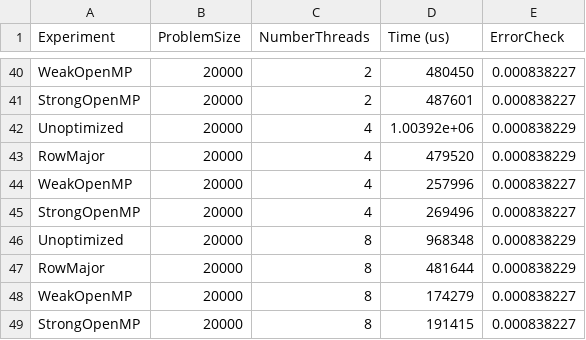
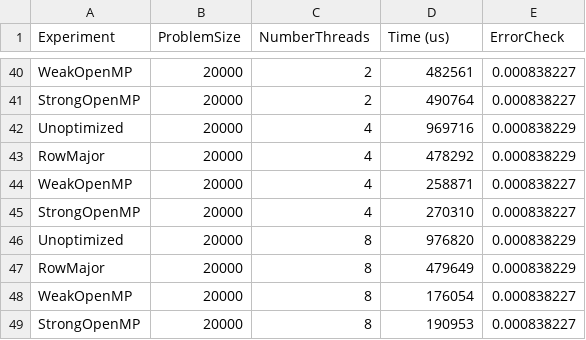
Before and after one commit to jhs-39/distandparallel, a CSV file: hw2/results.csv, drawn as a sheet; only a part is shown, gaps mark what is left out; the diff covers the shown part only; the diff names each change by its address in the sheet, - before the commit and + after, or states it on an @@ line.

```diff
--- a/hw2/results.csv
+++ b/hw2/results.csv
-D40 (Time (us)): 480450
+D40 (Time (us)): 482561
-D41 (Time (us)): 487601
+D41 (Time (us)): 490764
-D42 (Time (us)): 1.00392e+06
+D42 (Time (us)): 969716
-D43 (Time (us)): 479520
+D43 (Time (us)): 478292
-D44 (Time (us)): 257996
+D44 (Time (us)): 258871
-D45 (Time (us)): 269496
+D45 (Time (us)): 270310
-D46 (Time (us)): 968348
+D46 (Time (us)): 976820
-D47 (Time (us)): 481644
+D47 (Time (us)): 479649
-D48 (Time (us)): 174279
+D48 (Time (us)): 176054
-D49 (Time (us)): 191415
+D49 (Time (us)): 190953
```
Also changed, not shown: 16 added rows, 16 removed rows and 22 edited cells elsewhere in this file, 12 other files.
